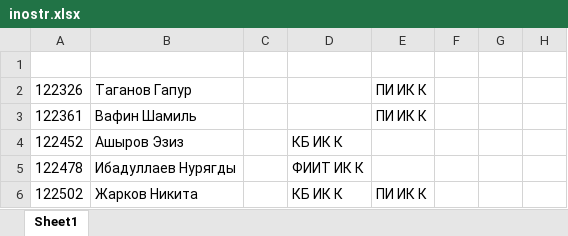
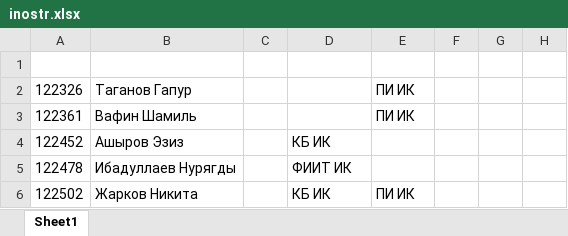
Before and after one commit to kkkkknstntn/priem, an Excel workbook: tables/inostr.xlsx, sheet Sheet1, drawn as a sheet; only a part is shown; values as stored, in another font and other column widths than the file's, no borders; the diff names each change by its address in the sheet, - before the commit and + after, or states it on an @@ line.

```diff
--- a/tables/inostr.xlsx (sheet Sheet1)
+++ b/tables/inostr.xlsx (sheet Sheet1)
-E2:E3: ПИ ИК К
+E2:E3: ПИ ИК
-D4: КБ ИК К
+D4: КБ ИК
-D5: ФИИТ ИК К
+D5: ФИИТ ИК
-D6: КБ ИК К
+D6: КБ ИК
-E6: ПИ ИК К
+E6: ПИ ИК
```
Also changed, not shown: kniit2.xlsx, tables/budj_obs.xlsx, 18 other files.
